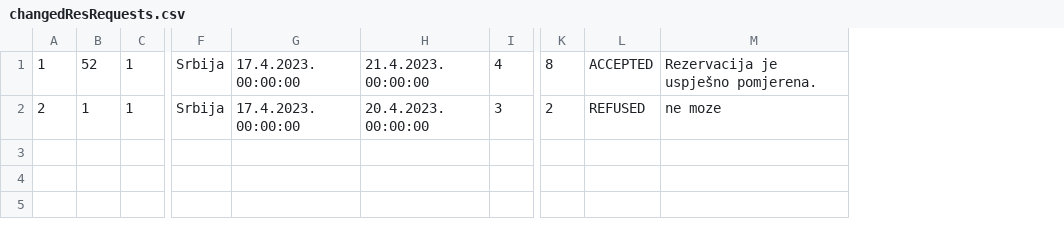
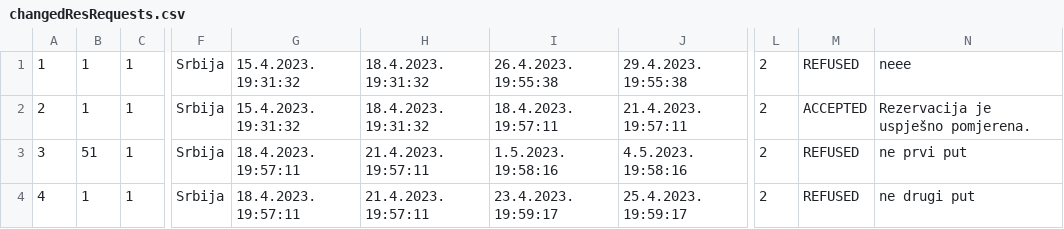
Before and after one commit to uslje13/turisticka-agencija, a CSV file: TravelAgency/Resources/Data/changedResRequests.csv, drawn as a sheet; only a part is shown, gaps mark what is left out; removed rows and columns are numbered as before the commit, all else as after; rows hold the shown columns only; the diff names each change by its address in the sheet, - before the commit and + after, or states it on an @@ line.

```diff
--- a/TravelAgency/Resources/Data/changedResRequests.csv
+++ b/TravelAgency/Resources/Data/changedResRequests.csv
-column G, rows 1-2: 17.4.2023. 00:00:00 | 17.4.2023. 00:00:00
-column H, rows 1-2: 21.4.2023. 00:00:00 | 20.4.2023. 00:00:00
-column I, rows 1-2: 4 | 3
+column G, rows 1-2: 15.4.2023. 19:31:32 | 15.4.2023. 19:31:32
+column H, rows 1-2: 18.4.2023. 19:31:32 | 18.4.2023. 19:31:32
+column I, rows 1-2: 26.4.2023. 19:55:38 | 18.4.2023. 19:57:11
+column J, rows 1-2: 29.4.2023. 19:55:38 | 21.4.2023. 19:57:11
-B1: 52
+B1: 1
-L1: 8
+L1: 2
-M1: ACCEPTED
+M1: REFUSED
-N1: Rezervacija je uspješno pomjerena.
+N1: neee
-M2: REFUSED
+M2: ACCEPTED
-N2: ne moze
+N2: Rezervacija je uspješno pomjerena.
+row 3: 3 | 51 | 1 | Srbija | 18.4.2023. 19:57:11 | 21.4.2023. 19:57:11 | 1.5.2023. 19:58:16 | 4.5.2023. 19:58:16 | 2 | REFUSED | ne prvi put
+row 4: 4 | 1 | 1 | Srbija | 18.4.2023. 19:57:11 | 21.4.2023. 19:57:11 | 23.4.2023. 19:59:17 | 25.4.2023. 19:59:17 | 2 | REFUSED | ne drugi put
```
Also changed, not shown: 10 other files.
